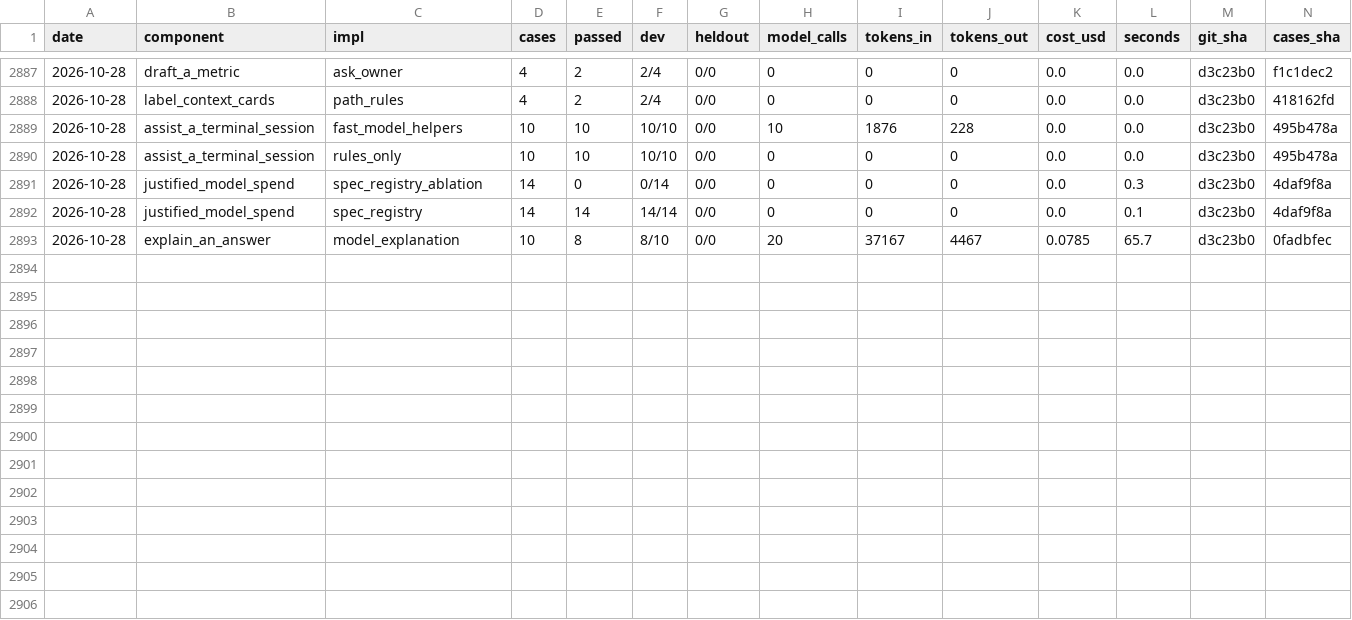
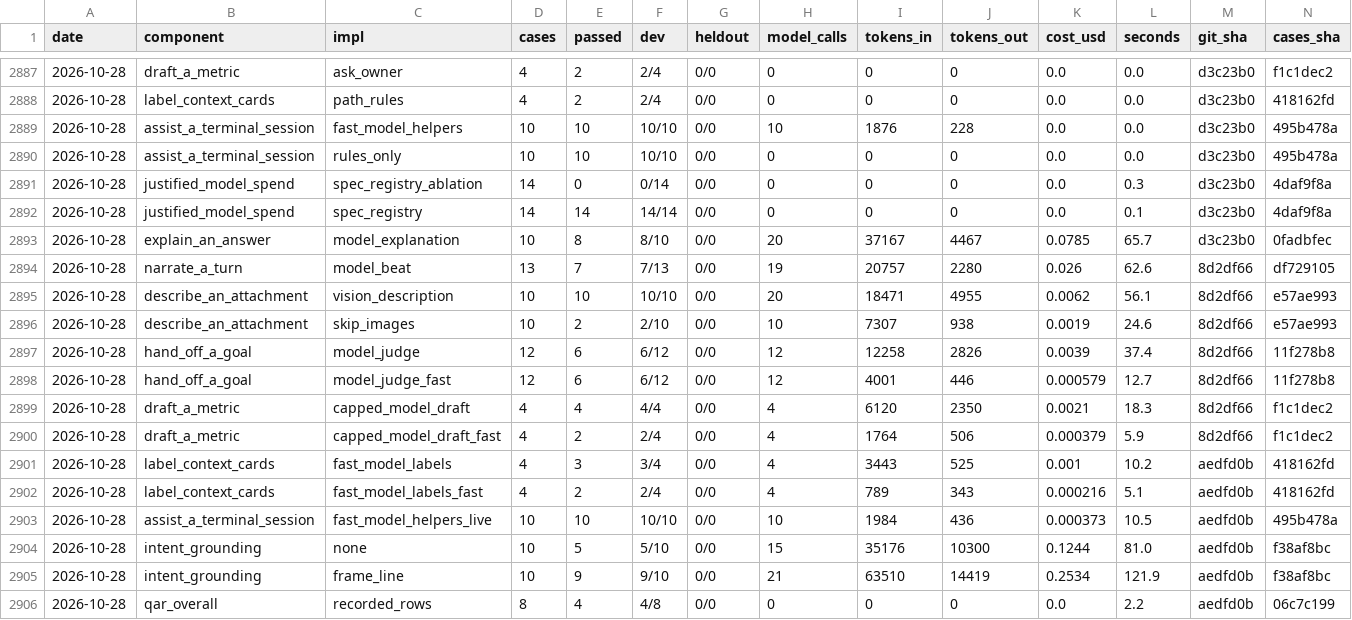
Before and after one commit to SpiritualData/quest-ai-runner, a CSV file: evaluation/components/results.csv, drawn as a sheet; only a part is shown, gaps mark what is left out; rows hold the shown columns only; the diff names each change by its address in the sheet, - before the commit and + after, or states it on an @@ line.

```diff
--- a/evaluation/components/results.csv
+++ b/evaluation/components/results.csv
+row 2894: 2026-10-28 | narrate_a_turn | model_beat | 13 | 7 | 7/13 | 0/0 | 19 | 20757 | 2280 | 0.026 | 62.6 | 8d2df66 | df729105
+row 2895: 2026-10-28 | describe_an_attachment | vision_description | 10 | 10 | 10/10 | 0/0 | 20 | 18471 | 4955 | 0.0062 | 56.1 | 8d2df66 | e57ae993
+row 2896: 2026-10-28 | describe_an_attachment | skip_images | 10 | 2 | 2/10 | 0/0 | 10 | 7307 | 938 | 0.0019 | 24.6 | 8d2df66 | e57ae993
+row 2897: 2026-10-28 | hand_off_a_goal | model_judge | 12 | 6 | 6/12 | 0/0 | 12 | 12258 | 2826 | 0.0039 | 37.4 | 8d2df66 | 11f278b8
+row 2898: 2026-10-28 | hand_off_a_goal | model_judge_fast | 12 | 6 | 6/12 | 0/0 | 12 | 4001 | 446 | 0.000579 | 12.7 | 8d2df66 | 11f278b8
+row 2899: 2026-10-28 | draft_a_metric | capped_model_draft | 4 | 4 | 4/4 | 0/0 | 4 | 6120 | 2350 | 0.0021 | 18.3 | 8d2df66 | f1c1dec2
+row 2900: 2026-10-28 | draft_a_metric | capped_model_draft_fast | 4 | 2 | 2/4 | 0/0 | 4 | 1764 | 506 | 0.000379 | 5.9 | 8d2df66 | f1c1dec2
+row 2901: 2026-10-28 | label_context_cards | fast_model_labels | 4 | 3 | 3/4 | 0/0 | 4 | 3443 | 525 | 0.001 | 10.2 | aedfd0b | 418162fd
+row 2902: 2026-10-28 | label_context_cards | fast_model_labels_fast | 4 | 2 | 2/4 | 0/0 | 4 | 789 | 343 | 0.000216 | 5.1 | aedfd0b | 418162fd
+row 2903: 2026-10-28 | assist_a_terminal_session | fast_model_helpers_live | 10 | 10 | 10/10 | 0/0 | 10 | 1984 | 436 | 0.000373 | 10.5 | aedfd0b | 495b478a
+row 2904: 2026-10-28 | intent_grounding | none | 10 | 5 | 5/10 | 0/0 | 15 | 35176 | 10300 | 0.1244 | 81.0 | aedfd0b | f38af8bc
+row 2905: 2026-10-28 | intent_grounding | frame_line | 10 | 9 | 9/10 | 0/0 | 21 | 63510 | 14419 | 0.2534 | 121.9 | aedfd0b | f38af8bc
+row 2906: 2026-10-28 | qar_overall | recorded_rows | 8 | 4 | 4/8 | 0/0 | 0 | 0 | 0 | 0.0 | 2.2 | aedfd0b | 06c7c199
```
Also changed, not shown: esoi/tracker/implementations.csv, esoi/tracker/metrics.csv, 2 other files.
